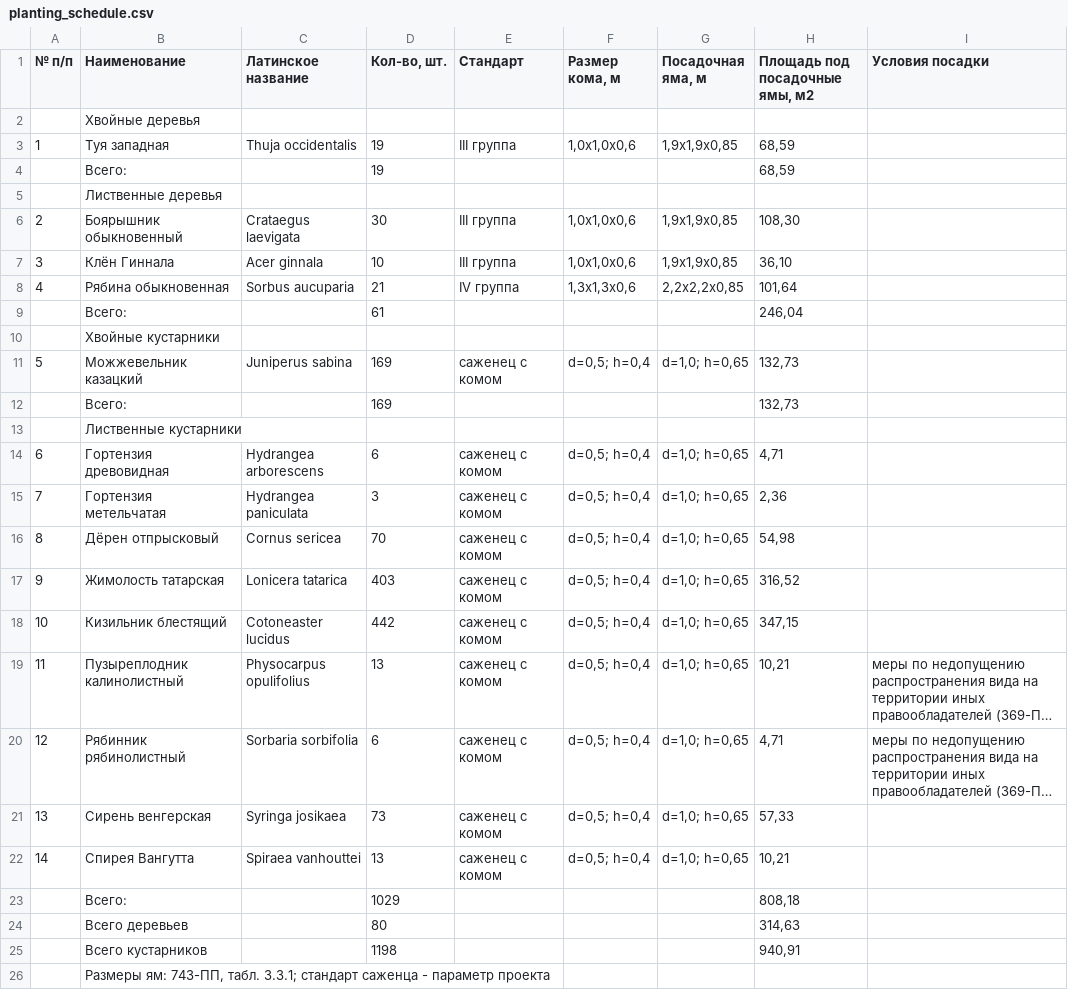
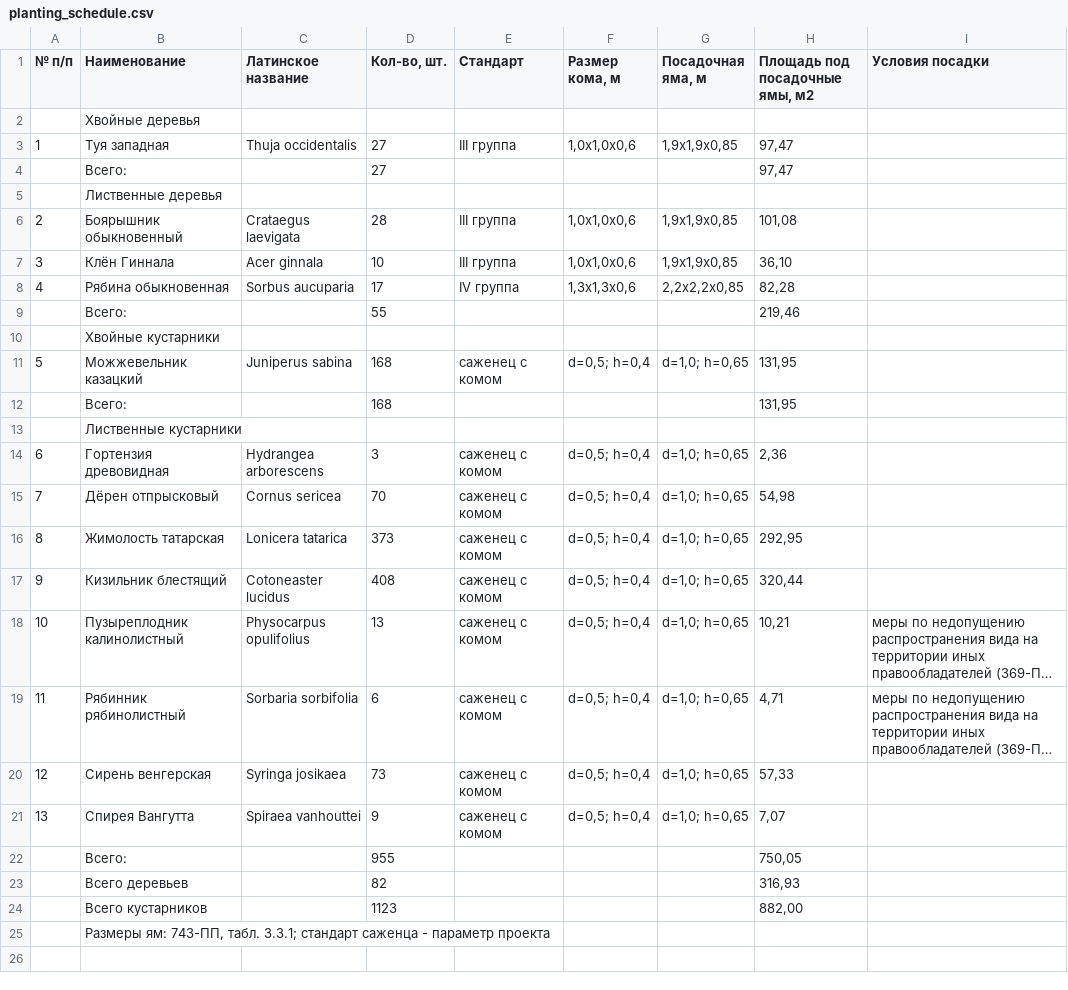
Before and after one commit to Mojarung/LCT_2026, a CSV file: examples/berzarina-fragment/planting_schedule.csv, drawn as a sheet; long unchanged cells end in …; removed rows and columns are numbered as before the commit, all else as after; the diff names each change by its address in the sheet, - before the commit and + after, or states it on an @@ line.

Commit message:
docs(examples): Berzarina fragment rerun by the final image, LibreCAD snapshots
The fragment example was computed before the DXF layout changes of today.
Rerun by green:latest at 97d37a0 with the documented docker command: 1205
plantings (82 trees, 1123 shrubs; 19 need approval), 33 rejections, 9 lawns
on 1768 m2, source 12694 entities unchanged; result.dxf carries the schedule
position as text at each planting, the legend and schedule right of the plan.
LibreCAD snapshots of this result replace the earlier ones; a close view shows
the position digits at the crowns.

```diff
--- a/examples/berzarina-fragment/planting_schedule.csv
+++ b/examples/berzarina-fragment/planting_schedule.csv
-D3:D4 (Кол-во, шт.): 19
+D3:D4 (Кол-во, шт.): 27
-H3:H4 (Площадь под посадочные ямы, м2): 68,59
+H3:H4 (Площадь под посадочные ямы, м2): 97,47
-D6 (Кол-во, шт.): 30
+D6 (Кол-во, шт.): 28
-H6 (Площадь под посадочные ямы, м2): 108,30
+H6 (Площадь под посадочные ямы, м2): 101,08
-D8 (Кол-во, шт.): 21
+D8 (Кол-во, шт.): 17
-H8 (Площадь под посадочные ямы, м2): 101,64
+H8 (Площадь под посадочные ямы, м2): 82,28
-D9 (Кол-во, шт.): 61
+D9 (Кол-во, шт.): 55
-H9 (Площадь под посадочные ямы, м2): 246,04
+H9 (Площадь под посадочные ямы, м2): 219,46
-D11:D12 (Кол-во, шт.): 169
+D11:D12 (Кол-во, шт.): 168
-H11:H12 (Площадь под посадочные ямы, м2): 132,73
+H11:H12 (Площадь под посадочные ямы, м2): 131,95
-D14 (Кол-во, шт.): 6
+D14 (Кол-во, шт.): 3
-H14 (Площадь под посадочные ямы, м2): 4,71
+H14 (Площадь под посадочные ямы, м2): 2,36
-row 15: 7 | Гортензия метельчатая | Hydrangea paniculata | 3 | саженец с комом | d=0,5; h=0,4 | d=1,0; h=0,65 | 2,36
@@ column A (№ п/п) renumbered between rows 15 and 21 @@
-D16 (Кол-во, шт.): 403
+D16 (Кол-во, шт.): 373
-H16 (Площадь под посадочные ямы, м2): 316,52
+H16 (Площадь под посадочные ямы, м2): 292,95
-D17 (Кол-во, шт.): 442
+D17 (Кол-во, шт.): 408
-H17 (Площадь под посадочные ямы, м2): 347,15
+H17 (Площадь под посадочные ямы, м2): 320,44
-D21 (Кол-во, шт.): 13
+D21 (Кол-во, шт.): 9
-H21 (Площадь под посадочные ямы, м2): 10,21
+H21 (Площадь под посадочные ямы, м2): 7,07
-D22 (Кол-во, шт.): 1029
+D22 (Кол-во, шт.): 955
-H22 (Площадь под посадочные ямы, м2): 808,18
+H22 (Площадь под посадочные ямы, м2): 750,05
-D23 (Кол-во, шт.): 80
+D23 (Кол-во, шт.): 82
-H23 (Площадь под посадочные ямы, м2): 314,63
+H23 (Площадь под посадочные ямы, м2): 316,93
-D24 (Кол-во, шт.): 1198
+D24 (Кол-во, шт.): 1123
-H24 (Площадь под посадочные ямы, м2): 940,91
+H24 (Площадь под посадочные ямы, м2): 882,00
```
Also changed, not shown: 15 other files.
